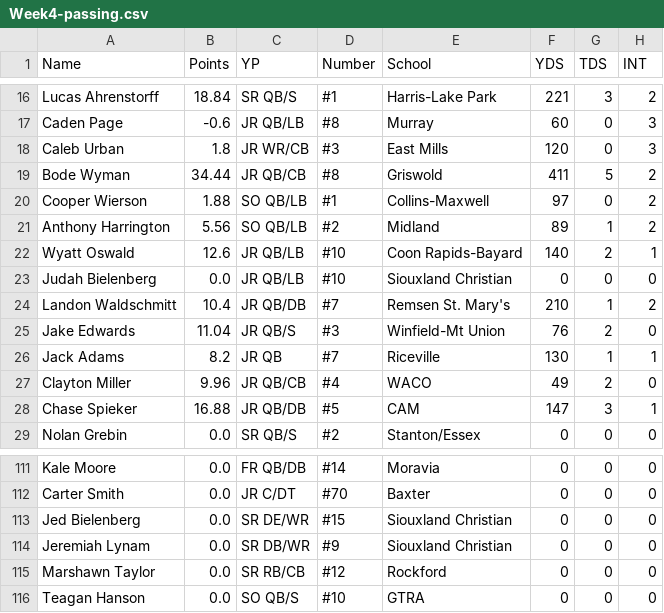
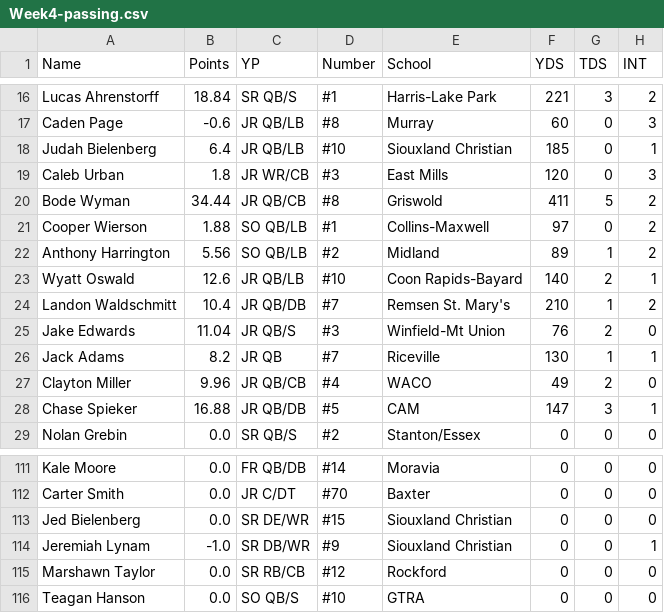
Before and after one commit to Fwiy27/8Man, a CSV file: data/Week4-passing.csv, drawn as a sheet; only a part is shown, gaps mark what is left out.

```diff
--- a/data/Week4-passing.csv
+++ b/data/Week4-passing.csv
@@ -17,2 +17,3 @@ Lucas Ahrenstorff,18.84,SR  QB/S,#1,Harris-Lake Park,221,3,2
 Caden Page,-0.6,JR  QB/LB,#8,Murray,60,0,3
+Judah Bielenberg,6.4,JR  QB/LB,#10,Siouxland Christian,185,0,1
 Caleb Urban,1.8,JR  WR/CB,#3,East Mills,120,0,3
@@ -22,3 +23,2 @@ Anthony Harrington,5.56,SO  QB/LB,#2,Midland,89,1,2
 Wyatt Oswald,12.6,JR  QB/LB,#10,Coon Rapids-Bayard,140,2,1
-Judah Bielenberg,0.0,JR  QB/LB,#10,Siouxland Christian,0,0,0
 Landon Waldschmitt,10.4,JR  QB/DB,#7,Remsen St. Mary's,210,1,2
@@ -113,3 +113,3 @@ Carter Smith,0.0,JR  C/DT,#70,Baxter,0,0,0
 Jed Bielenberg,0.0,SR  DE/WR,#15,Siouxland Christian,0,0,0
-Jeremiah Lynam,0.0,SR  DB/WR,#9,Siouxland Christian,0,0,0
+Jeremiah Lynam,-1.0,SR  DB/WR,#9,Siouxland Christian,0,0,1
 Marshawn Taylor,0.0,SR  RB/CB,#12,Rockford,0,0,0
```
Also changed, not shown: data/Week4-points-ps.csv, data/Week4-points.csv, 6 other files.
